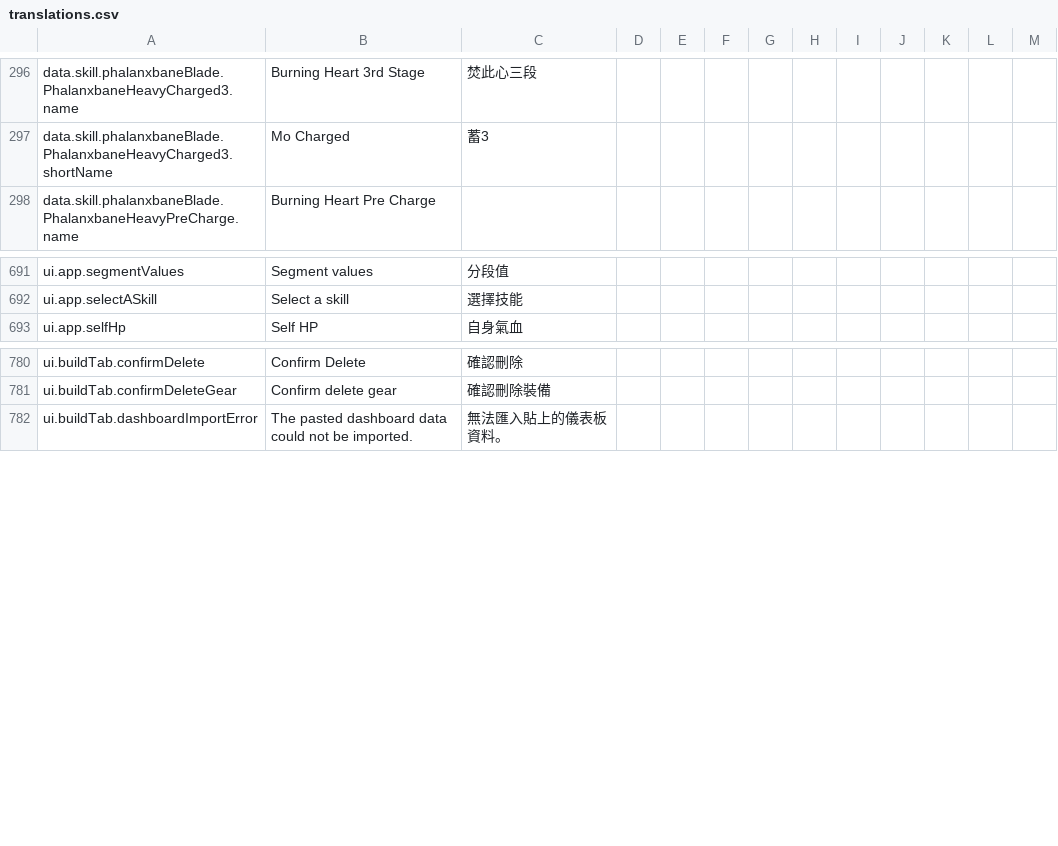
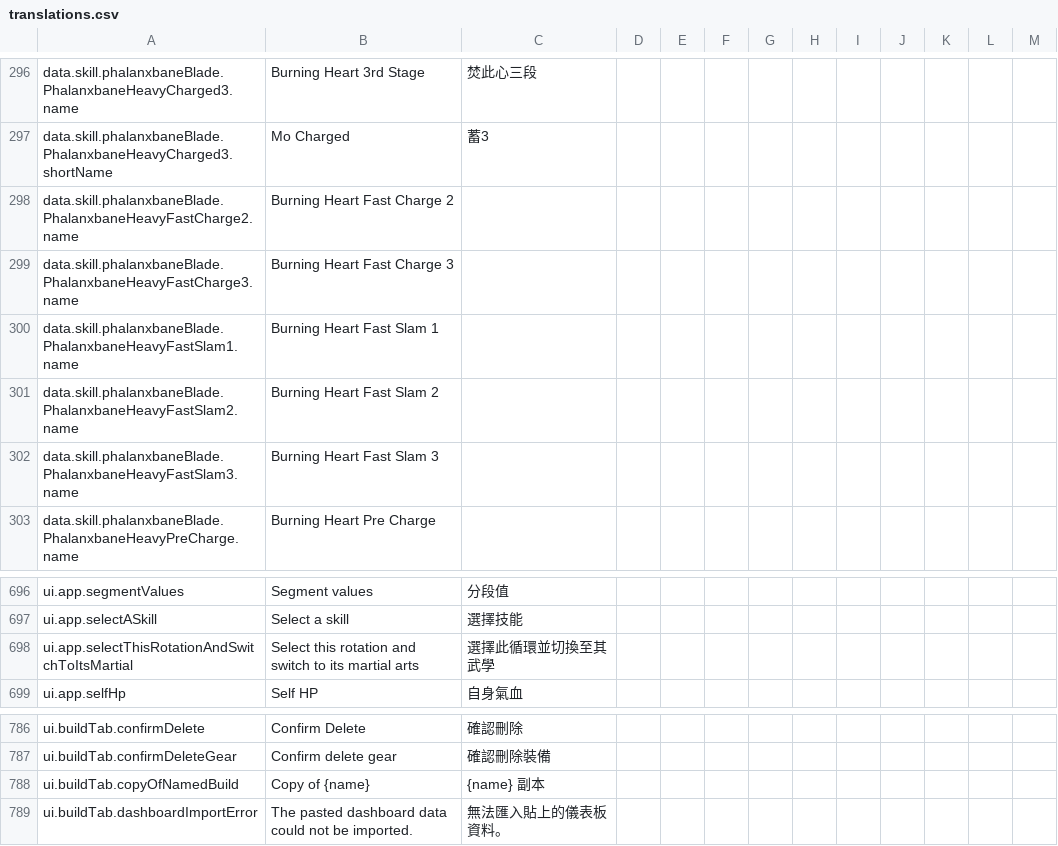
Before and after one commit to greydust/where-builds-meet, a CSV file: locales/translations.csv, drawn as a sheet; only a part is shown, gaps mark what is left out; the diff names each change by its address in the sheet, - before the commit and + after, or states it on an @@ line.

Commit message:
Improve build reuse, rotation access, and conditional combat sequences
This keeps user configurations reusable across paths and models Burning Heart's post-charge decision with the existing fallback architecture.

```diff
--- a/locales/translations.csv
+++ b/locales/translations.csv
+row 298: data.skill.phalanxbaneBlade.PhalanxbaneHeavyFastCharge2.name | Burning Heart Fast Charge 2
+row 299: data.skill.phalanxbaneBlade.PhalanxbaneHeavyFastCharge3.name | Burning Heart Fast Charge 3
+row 300: data.skill.phalanxbaneBlade.PhalanxbaneHeavyFastSlam1.name | Burning Heart Fast Slam 1
+row 301: data.skill.phalanxbaneBlade.PhalanxbaneHeavyFastSlam2.name | Burning Heart Fast Slam 2
+row 302: data.skill.phalanxbaneBlade.PhalanxbaneHeavyFastSlam3.name | Burning Heart Fast Slam 3
+row 698: ui.app.selectThisRotationAndSwitchToItsMartial | Select this rotation and switch to its martial arts | 選擇此循環並切換至其武學
+row 788: ui.buildTab.copyOfNamedBuild | Copy of {name} | {name} 副本
```
Also changed, not shown: 17 other files.
